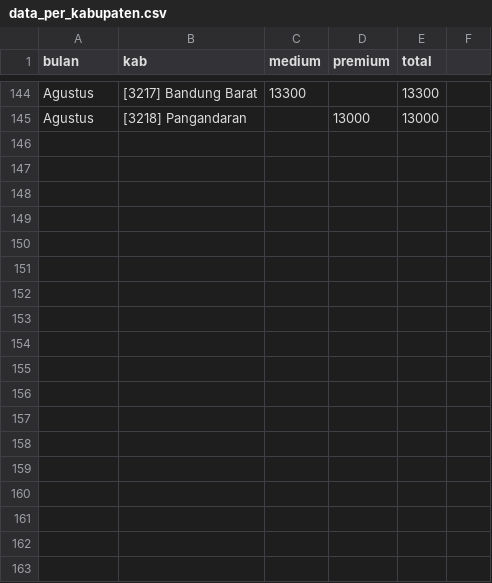
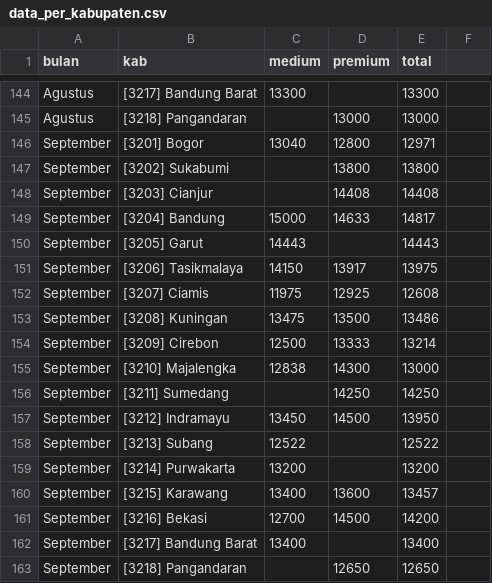
Before and after one commit to yudhis3277/dashberas32, a CSV file: data_per_kabupaten.csv, drawn as a sheet; only a part is shown, gaps mark what is left out.

Commit message:
Update data_per_kabupaten.csv

```diff
--- a/data_per_kabupaten.csv
+++ b/data_per_kabupaten.csv
@@ -145 +145,19 @@ Agustus,[3217] Bandung Barat,13300,,13300
 Agustus,[3218] Pangandaran,,13000,13000
+September,[3201] Bogor,13040,12800,12971
+September,[3202] Sukabumi,,13800,13800
+September,[3203] Cianjur,,14408,14408
+September,[3204] Bandung,15000,14633,14817
+September,[3205] Garut,14443,,14443
+September,[3206] Tasikmalaya,14150,13917,13975
+September,[3207] Ciamis,11975,12925,12608
+September,[3208] Kuningan,13475,13500,13486
+September,[3209] Cirebon,12500,13333,13214
+September,[3210] Majalengka,12838,14300,13000
+September,[3211] Sumedang,,14250,14250
+September,[3212] Indramayu,13450,14500,13950
+September,[3213] Subang,12522,,12522
+September,[3214] Purwakarta,13200,,13200
+September,[3215] Karawang,13400,13600,13457
+September,[3216] Bekasi,12700,14500,14200
+September,[3217] Bandung Barat,13400,,13400
+September,[3218] Pangandaran,,12650,12650
```
